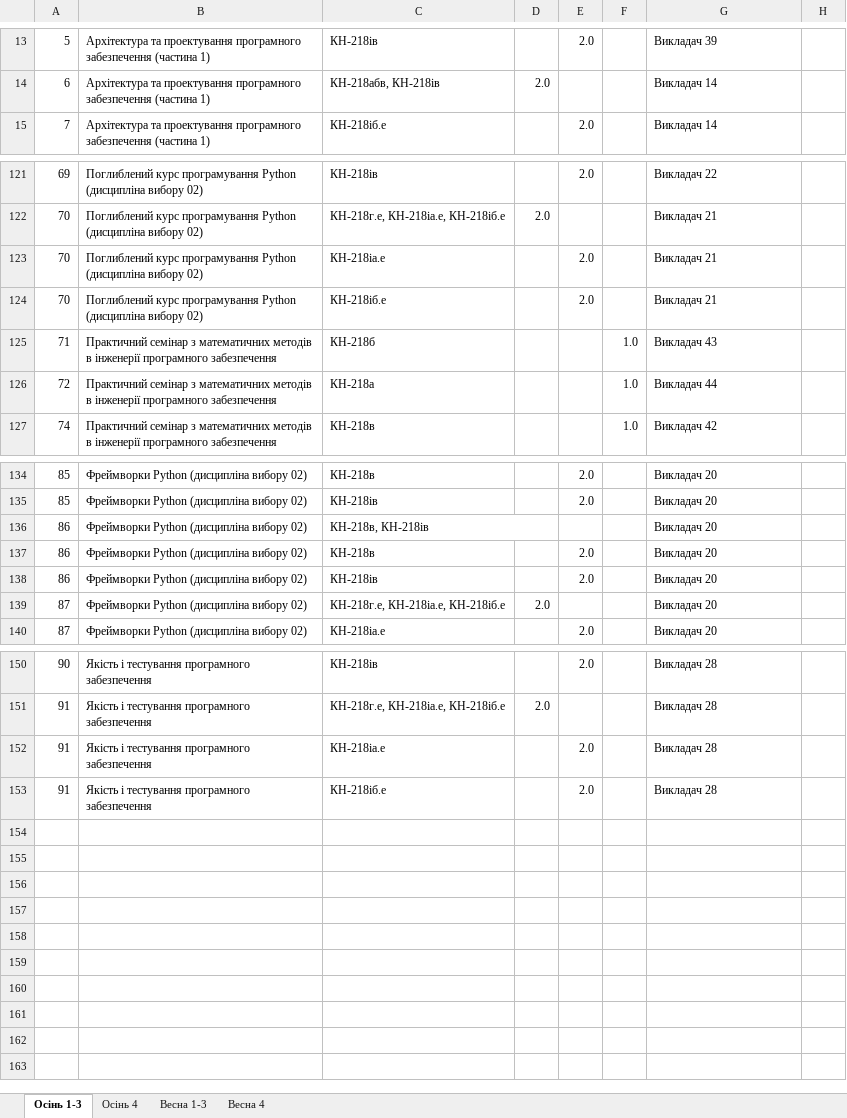
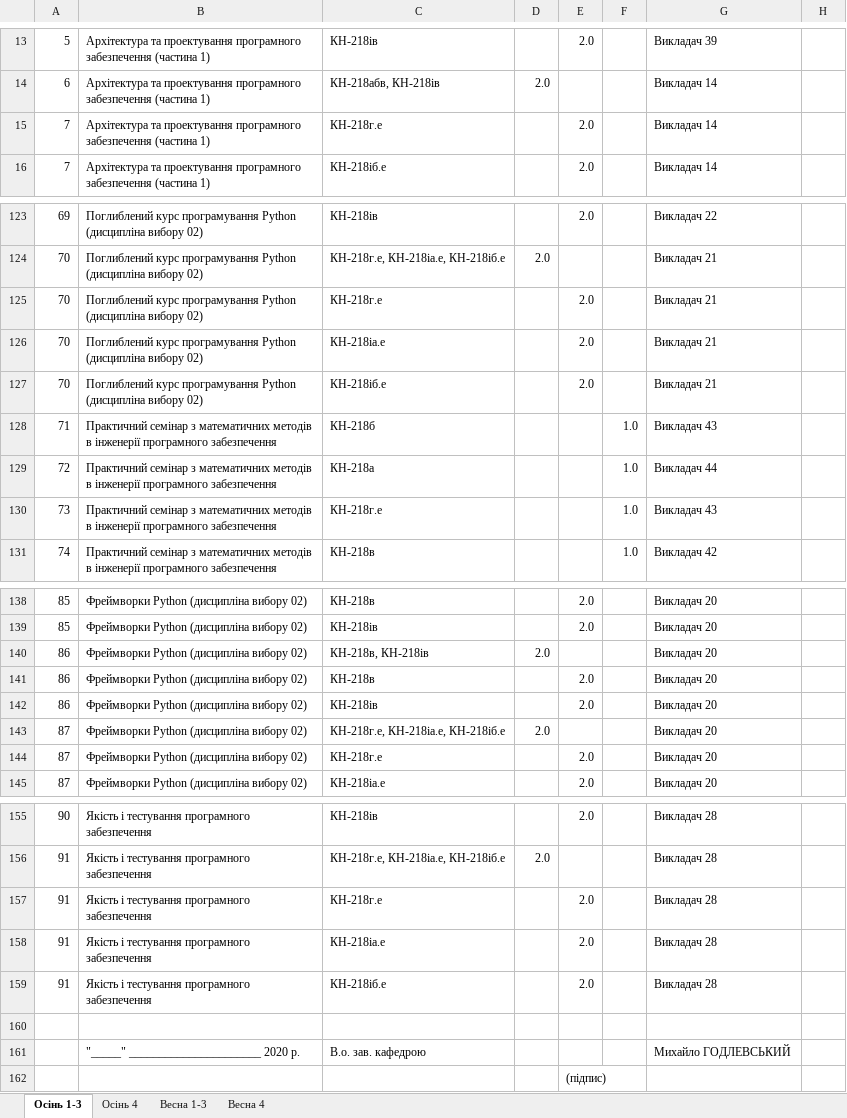
Before and after one commit to sldocs/sldocs, an Excel workbook: EdAsSt.xlsx, sheet Осінь 1-3, drawn as a sheet; only a part is shown, gaps mark what is left out; values as stored, in another font and other column widths than the file's, no cell formats; removed rows and columns are numbered as before the commit, all else as after; the diff covers the shown part only; the diff names each change by its address in the sheet, - before the commit and + after, or states it on an @@ line.

```diff
--- a/EdAsSt.xlsx (sheet Осінь 1-3)
+++ b/EdAsSt.xlsx (sheet Осінь 1-3)
+row 15: 7 | Архітектура та проектування програмного забезпечення (частина 1) | КН-218г.е |  | 2.0 |  | Викладач 14
+row 125: 70 | Поглиблений курс програмування Python (дисципліна вибору 02) | КН-218г.е |  | 2.0 |  | Викладач 21
+row 130: 73 | Практичний семінар з математичних методів в інженерії програмного забезпечення | КН-218г.е |  |  | 1.0 | Викладач 43
-C136:D136 merged
-D140: (empty)
+D140: 2.0
+row 144: 87 | Фреймворки Python (дисципліна вибору 02) | КН-218г.е |  | 2.0 |  | Викладач 20
+row 157: 91 | Якість і тестування програмного забезпечення | КН-218г.е |  | 2.0 |  | Викладач 28
+row 160: (empty)
+row 161:  | "_____" ______________________ 2020 р. | В.о. зав. кафедрою |  |  |  | Михайло ГОДЛЕВСЬКИЙ
+row 162:  |  |  |  | (підпис)
```
Also changed, not shown: 1 added row and 1 edited cell elsewhere in this sheet, sheet Весна 1-3, sheet Весна 4, sheet Осінь 4, cell formats, EdAsStExample.xlsx, 9 other files.
